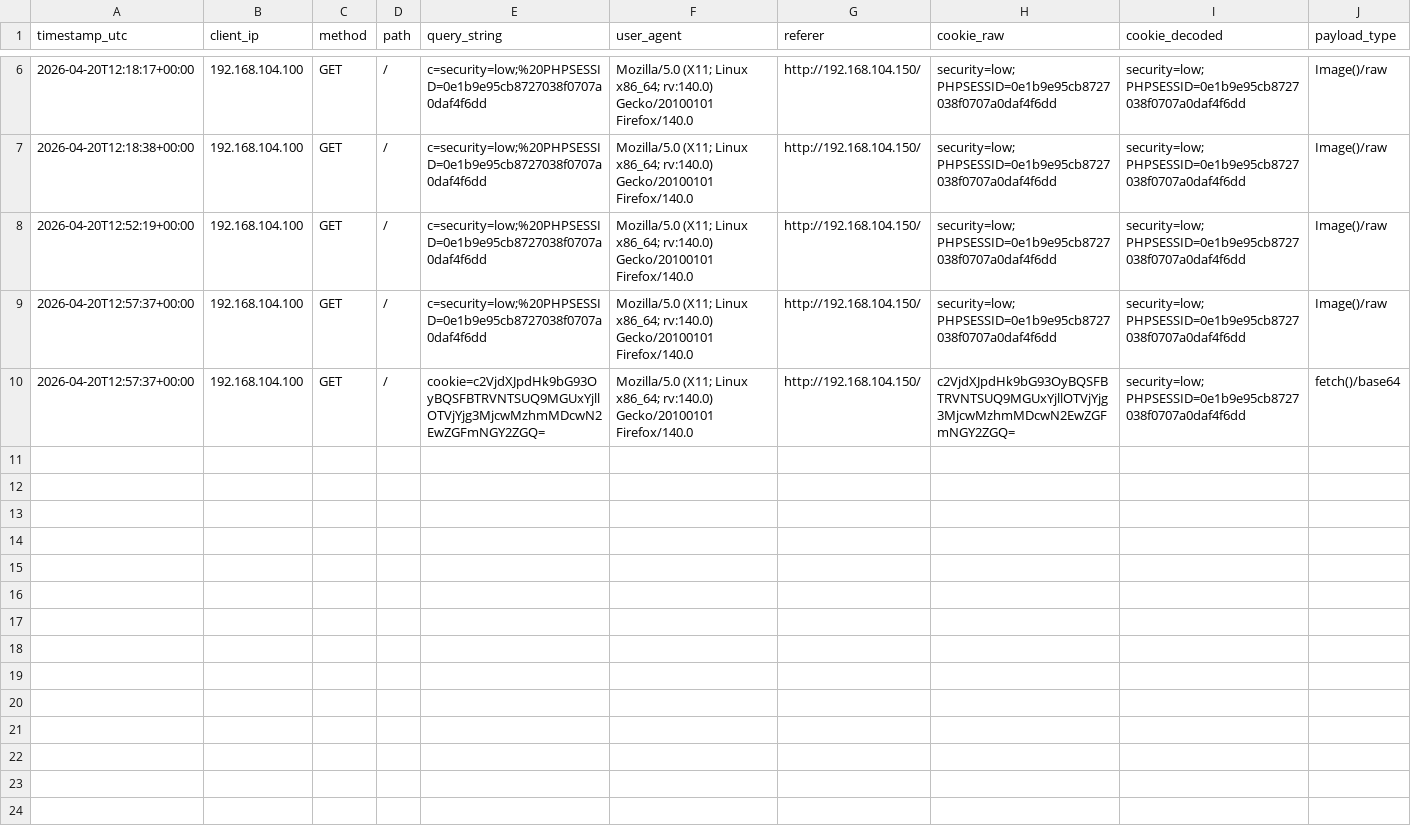
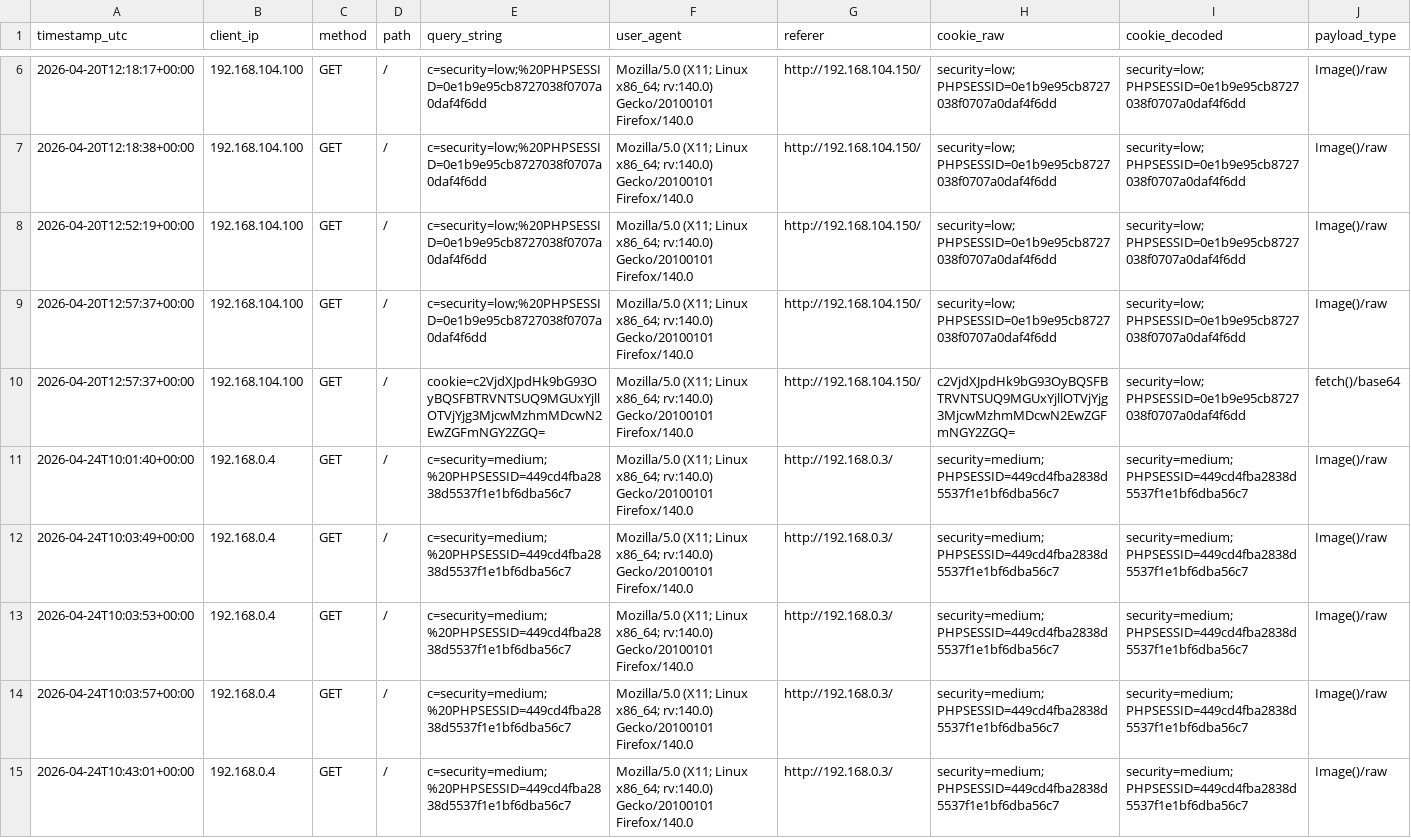
Before and after one commit to LorenzoPetrucci097/build-week-team-4-digital-avengers, a CSV file: day2/logs/stolen_cookies.csv, drawn as a sheet; only a part is shown, gaps mark what is left out; the diff covers the shown part only.

```diff
--- a/day2/logs/stolen_cookies.csv
+++ b/day2/logs/stolen_cookies.csv
@@ -10 +10,6 @@ timestamp_utc,client_ip,method,path,query_string,user_agent,referer,cookie_raw,c
 2026-04-20T12:57:37+00:00,192.168.104.100,GET,/,cookie=c2VjdXJpdHk9bG93OyBQSFBTRVNTSUQ9MGUxYjllOTVjYjg3MjcwMzhmMDcwN2EwZGFmNGY2ZGQ=,Mozilla/5.0 (X11; Linux x86_64; rv:140.0) Gecko/20100101 Firefox/140.0,http://192.168.104.150/,c2VjdXJpdHk9bG93OyBQSFBTRVNTSUQ9MGUxYjllOTVjYjg3MjcwMzhmMDcwN2EwZGFmNGY2ZGQ=,security=low; PHPSESSID=0e1b9e95cb8727038f0707a0daf4f6dd,fetch()/base64
+2026-04-24T10:01:40+00:00,192.168.0.4,GET,/,c=security=medium;%20PHPSESSID=449cd4fba2838d5537f1e1bf6dba56c7,Mozilla/5.0 (X11; Linux x86_64; rv:140.0) Gecko/20100101 Firefox/140.0,http://192.168.0.3/,security=medium; PHPSESSID=449cd4fba2838d5537f1e1bf6dba56c7,security=medium; PHPSESSID=449cd4fba2838d5537f1e1bf6dba56c7,Image()/raw
+2026-04-24T10:03:49+00:00,192.168.0.4,GET,/,c=security=medium;%20PHPSESSID=449cd4fba2838d5537f1e1bf6dba56c7,Mozilla/5.0 (X11; Linux x86_64; rv:140.0) Gecko/20100101 Firefox/140.0,http://192.168.0.3/,security=medium; PHPSESSID=449cd4fba2838d5537f1e1bf6dba56c7,security=medium; PHPSESSID=449cd4fba2838d5537f1e1bf6dba56c7,Image()/raw
+2026-04-24T10:03:53+00:00,192.168.0.4,GET,/,c=security=medium;%20PHPSESSID=449cd4fba2838d5537f1e1bf6dba56c7,Mozilla/5.0 (X11; Linux x86_64; rv:140.0) Gecko/20100101 Firefox/140.0,http://192.168.0.3/,security=medium; PHPSESSID=449cd4fba2838d5537f1e1bf6dba56c7,security=medium; PHPSESSID=449cd4fba2838d5537f1e1bf6dba56c7,Image()/raw
+2026-04-24T10:03:57+00:00,192.168.0.4,GET,/,c=security=medium;%20PHPSESSID=449cd4fba2838d5537f1e1bf6dba56c7,Mozilla/5.0 (X11; Linux x86_64; rv:140.0) Gecko/20100101 Firefox/140.0,http://192.168.0.3/,security=medium; PHPSESSID=449cd4fba2838d5537f1e1bf6dba56c7,security=medium; PHPSESSID=449cd4fba2838d5537f1e1bf6dba56c7,Image()/raw
+2026-04-24T10:43:01+00:00,192.168.0.4,GET,/,c=security=medium;%20PHPSESSID=449cd4fba2838d5537f1e1bf6dba56c7,Mozilla/5.0 (X11; Linux x86_64; rv:140.0) Gecko/20100101 Firefox/140.0,http://192.168.0.3/,security=medium; PHPSESSID=449cd4fba2838d5537f1e1bf6dba56c7,security=medium; PHPSESSID=449cd4fba2838d5537f1e1bf6dba56c7,Image()/raw
```
Also changed, not shown: 4 added rows elsewhere in this file, 14 other files.
